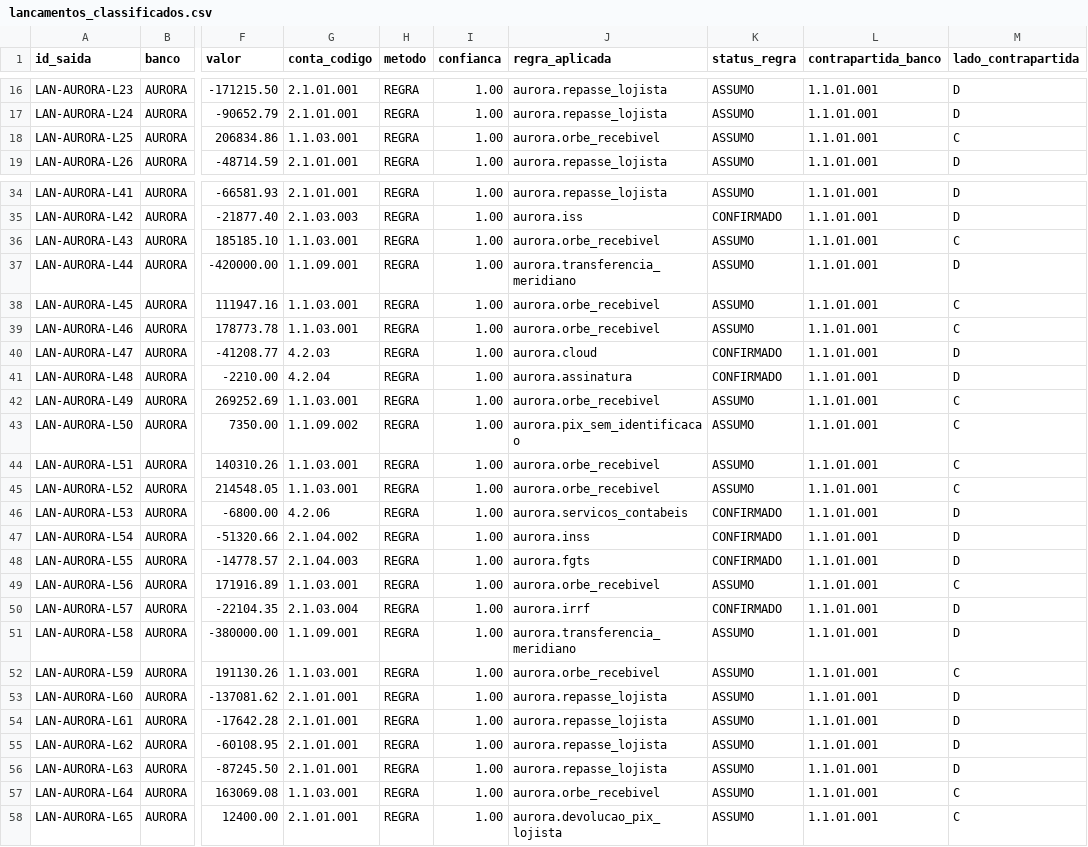
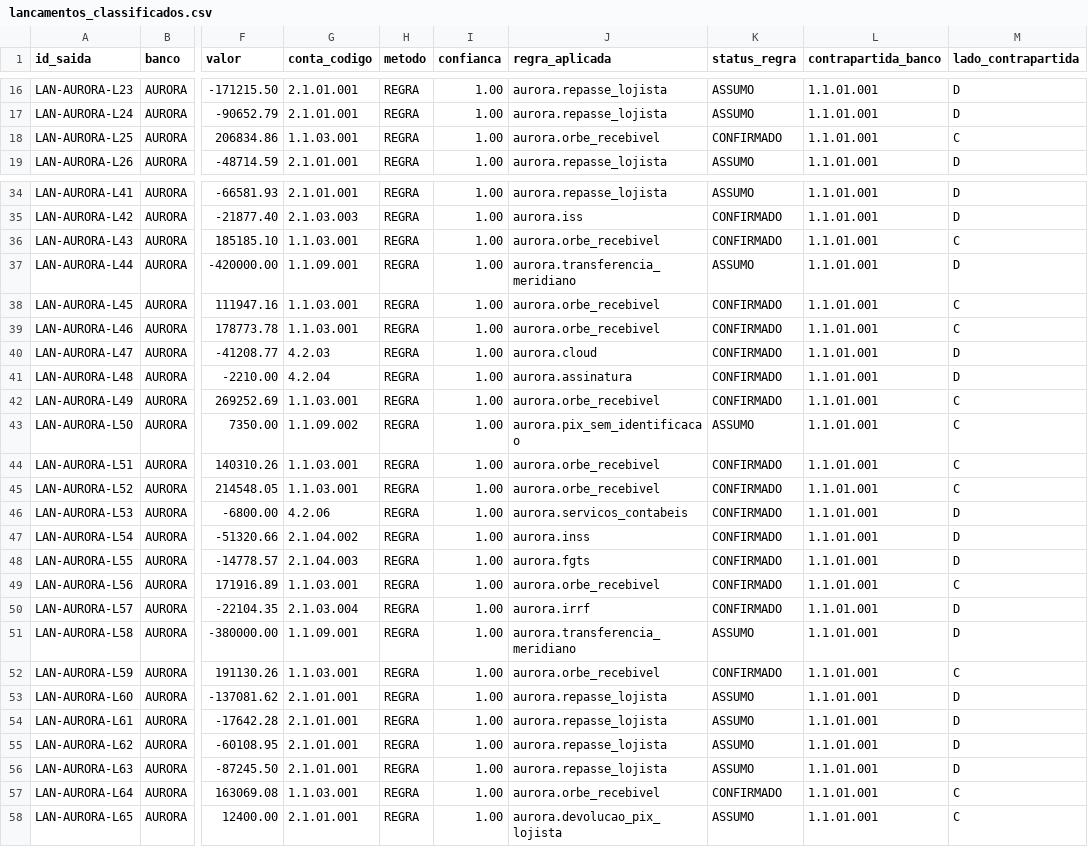
Before and after one commit to LandLandeiro/lucca-fechamento-mensal, a CSV file: saida/lancamentos_classificados.csv, drawn as a sheet; only a part is shown, gaps mark what is left out; the diff covers the shown part only; the diff names each change by its address in the sheet, - before the commit and + after, or states it on an @@ line.

```diff
--- a/saida/lancamentos_classificados.csv
+++ b/saida/lancamentos_classificados.csv
-K18 (status_regra): ASSUMO
+K18 (status_regra): CONFIRMADO
-K36 (status_regra): ASSUMO
+K36 (status_regra): CONFIRMADO
-K38:K39 (status_regra): ASSUMO
+K38:K39 (status_regra): CONFIRMADO
-K42 (status_regra): ASSUMO
+K42 (status_regra): CONFIRMADO
-K44:K45 (status_regra): ASSUMO
+K44:K45 (status_regra): CONFIRMADO
-K49 (status_regra): ASSUMO
+K49 (status_regra): CONFIRMADO
-K52 (status_regra): ASSUMO
+K52 (status_regra): CONFIRMADO
-K57 (status_regra): ASSUMO
+K57 (status_regra): CONFIRMADO
```
Also changed, not shown: 11 edited cells elsewhere in this file, saida/divergencias_taxa.csv, saida/pendencias.csv, 18 other files.
